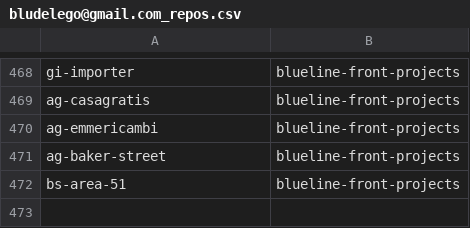
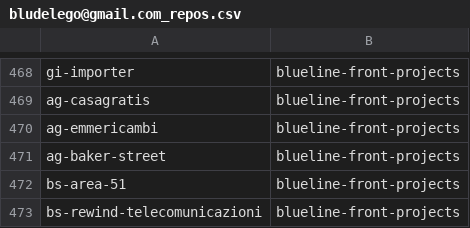
Before and after one commit to seriiserii825/py-bitbucket, a CSV file: bludelego@gmail.com_repos.csv, drawn as a sheet; only a part is shown, gaps mark what is left out; the diff names each change by its address in the sheet, - before the commit and + after, or states it on an @@ line.

Commit message:
feat: rewind

```diff
--- a/bludelego@gmail.com_repos.csv
+++ b/bludelego@gmail.com_repos.csv
+row 473: bs-rewind-telecomunicazioni | blueline-front-projects
```
Also changed, not shown: 3 other files.
